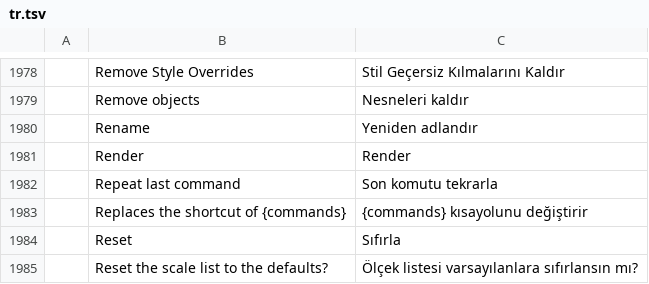
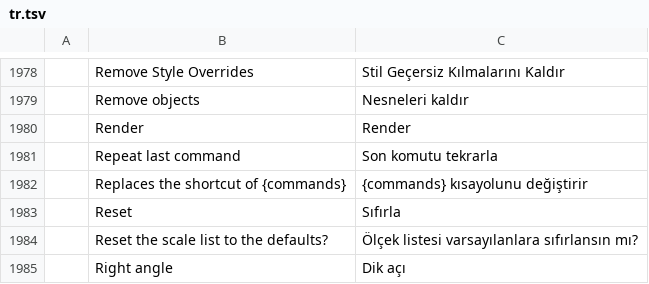
Before and after one commit to Dievartis/cadcraft, a TSV file: crates/ui-egui/src/i18n/tr.tsv, drawn as a sheet; only a part is shown, gaps mark what is left out; the shorter side is filled out with more unchanged rows; the diff names each change by its address in the sheet, - before the commit and + after, or states it on an @@ line.

```diff
--- a/crates/ui-egui/src/i18n/tr.tsv
+++ b/crates/ui-egui/src/i18n/tr.tsv
-row 1980:  | Rename | Yeniden adlandır
```
Also changed, not shown: 6 other files.
